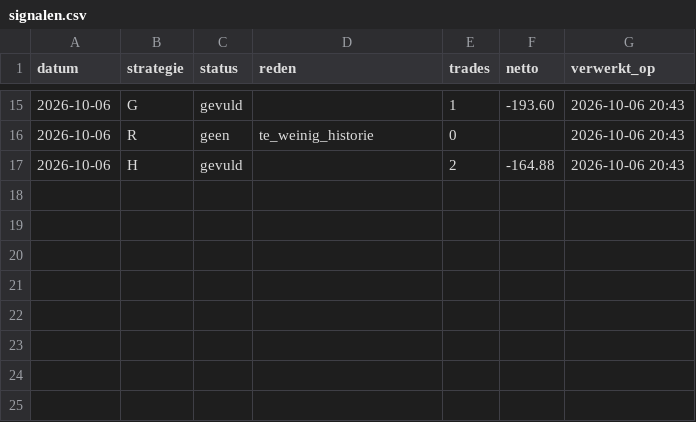
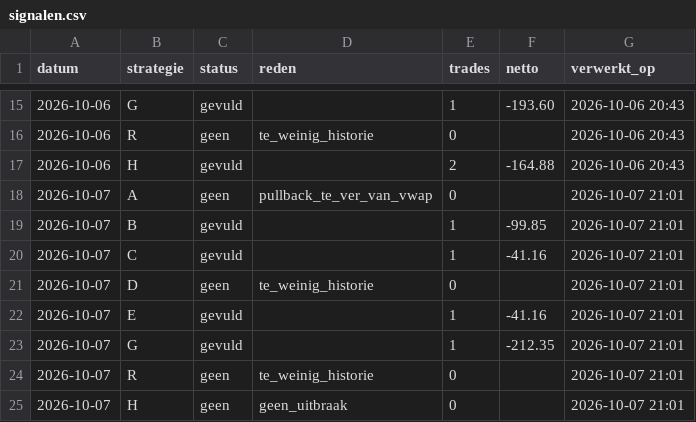
Before and after one commit to mylanreijnen2003-bot/TBotai, a CSV file: futures/mes_paper/signalen.csv, drawn as a sheet; only a part is shown, gaps mark what is left out; the diff names each change by its address in the sheet, - before the commit and + after, or states it on an @@ line.

```diff
--- a/futures/mes_paper/signalen.csv
+++ b/futures/mes_paper/signalen.csv
+row 18: 2026-10-07 | A | geen | pullback_te_ver_van_vwap | 0 |  | 2026-10-07 21:01
+row 19: 2026-10-07 | B | gevuld |  | 1 | -99.85 | 2026-10-07 21:01
+row 20: 2026-10-07 | C | gevuld |  | 1 | -41.16 | 2026-10-07 21:01
+row 21: 2026-10-07 | D | geen | te_weinig_historie | 0 |  | 2026-10-07 21:01
+row 22: 2026-10-07 | E | gevuld |  | 1 | -41.16 | 2026-10-07 21:01
+row 23: 2026-10-07 | G | gevuld |  | 1 | -212.35 | 2026-10-07 21:01
+row 24: 2026-10-07 | R | geen | te_weinig_historie | 0 |  | 2026-10-07 21:01
+row 25: 2026-10-07 | H | geen | geen_uitbraak | 0 |  | 2026-10-07 21:01
```
Also changed, not shown: futures/mes_paper/journal.csv, futures/mes_paper/koersen/dagen.csv, 2 other files.
